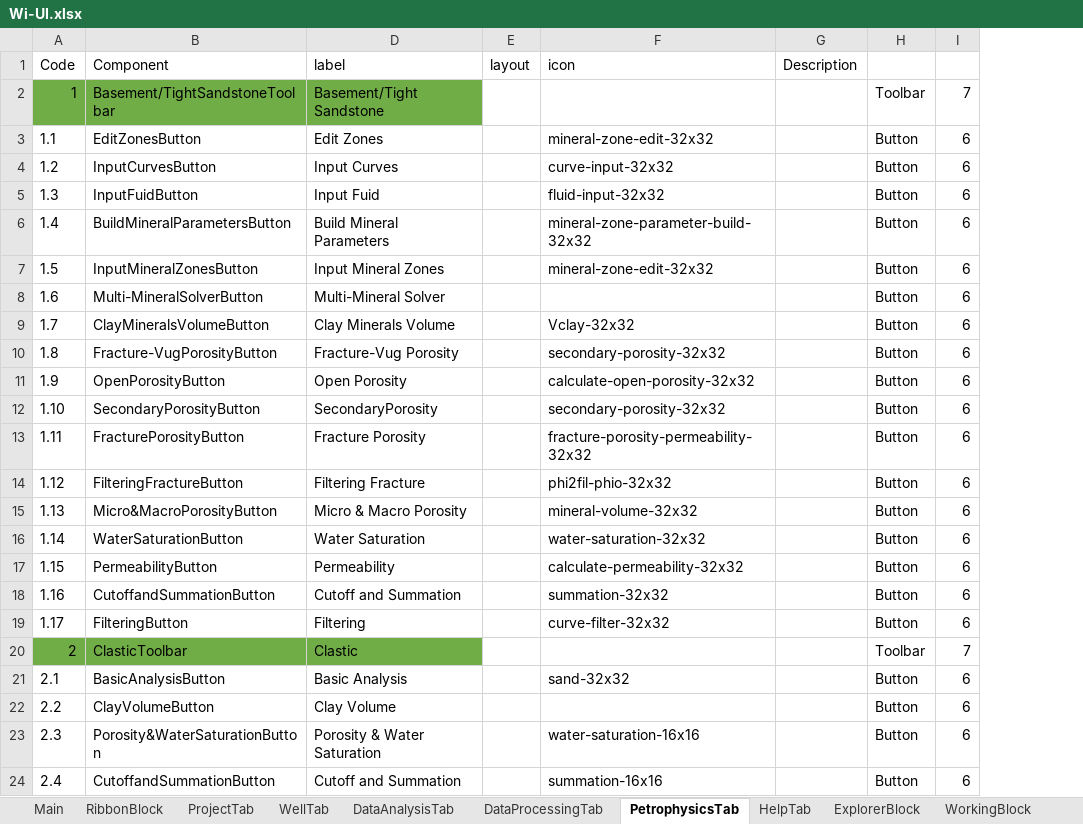
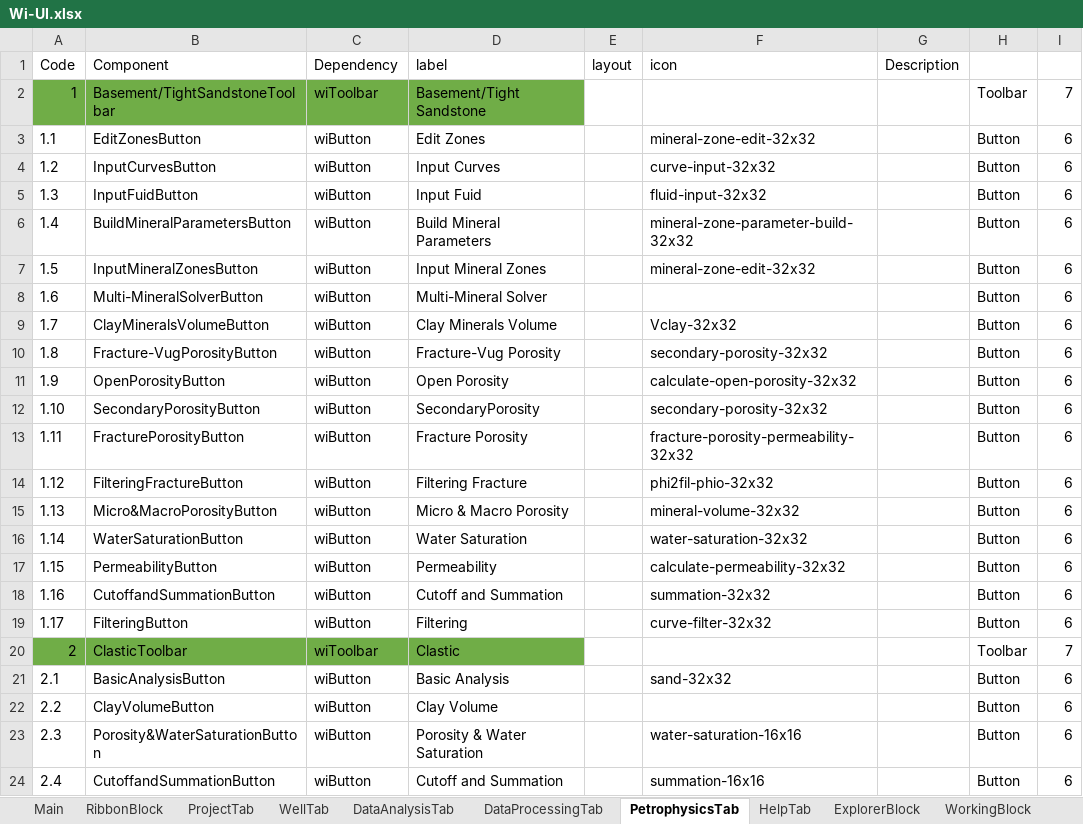
Before and after one commit to nhannt97hy/wi-angular, an Excel workbook: Wi-UI.xlsx, sheet PetrophysicsTab, drawn as a sheet; only a part is shown; values as stored, in another font and other column widths than the file's, no borders; the diff names each change by its address in the sheet, - before the commit and + after, or states it on an @@ line.

```diff
--- a/Wi-UI.xlsx (sheet PetrophysicsTab)
+++ b/Wi-UI.xlsx (sheet PetrophysicsTab)
@@ column C (Dependency) unhidden, rows 2-24: wiToolbar | wiButton | wiButton | wiButton | wiButton | wiButton | wiButton | wiButton | wiButton | wiButton | wiButton | wiButton | wiButton | wiButton | wiButton | wiButton | wiButton | wiButton | wiToolbar | wiButton | wiButton | wiButton | wiButton @@
```
Also changed, not shown: sheet DataAnalysisTab, charts or pictures, 13 other files.
